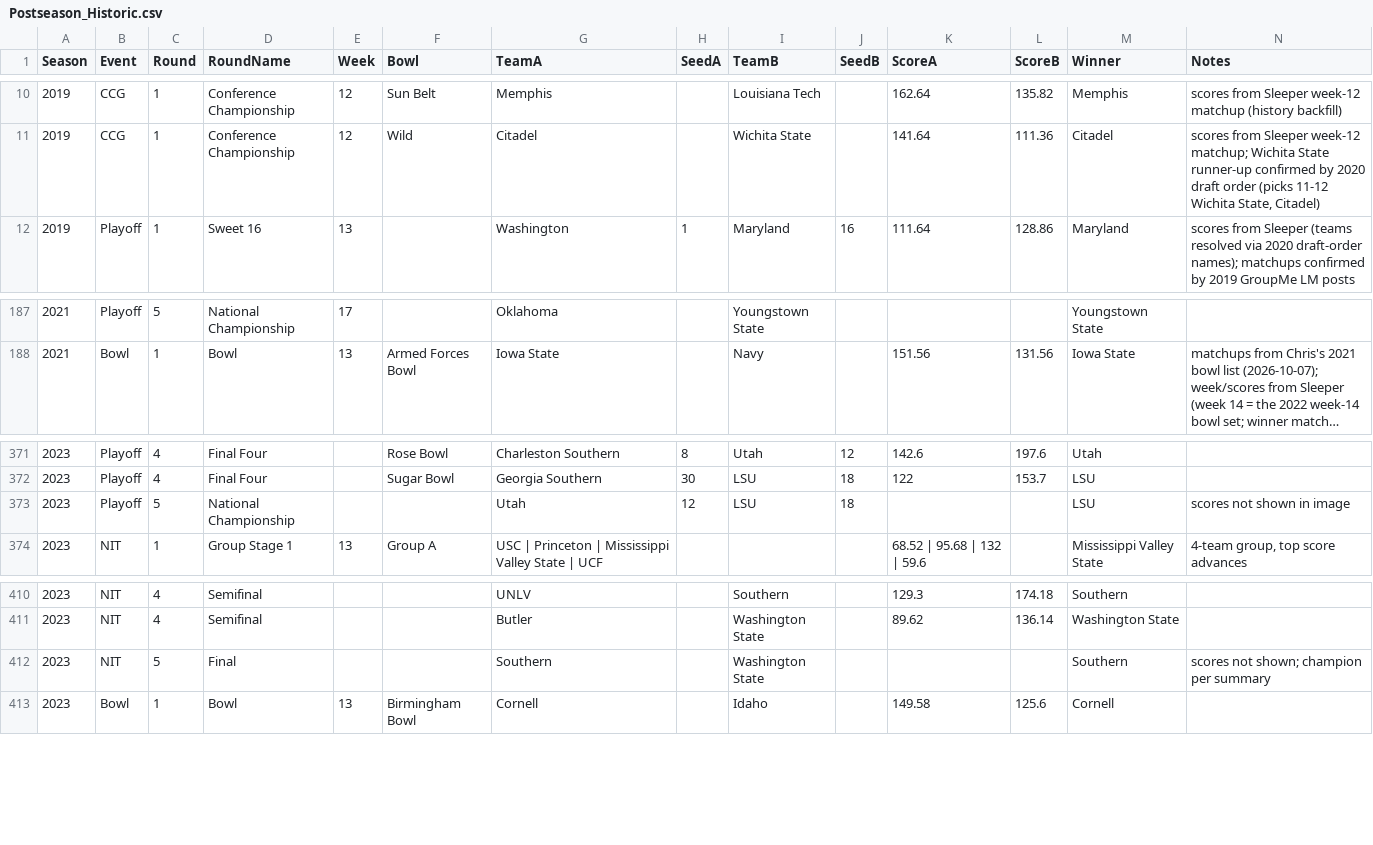
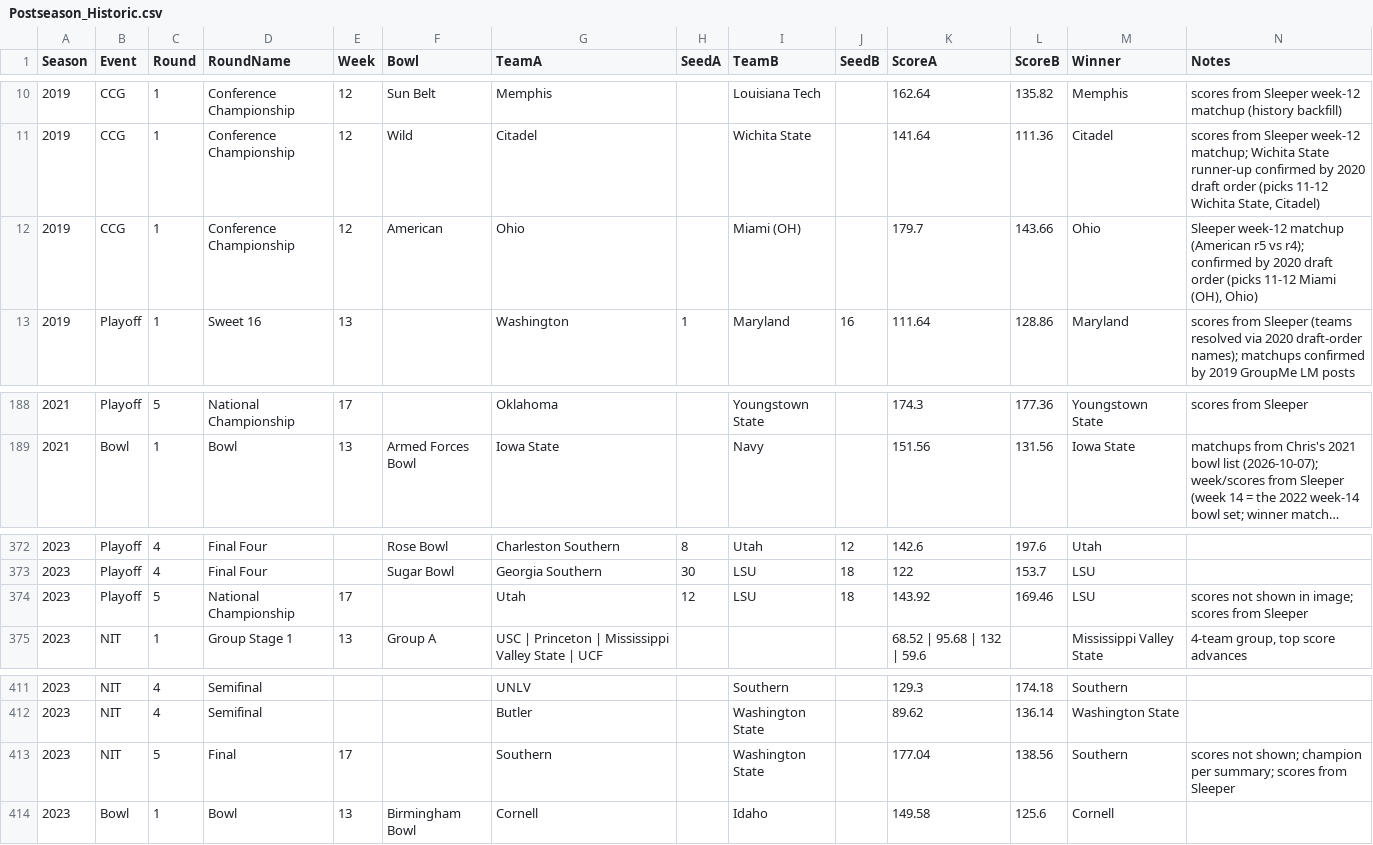
Before and after one commit to wrightc214/NCAA180-Sleeper, a CSV file: data/Postseason_Historic.csv, drawn as a sheet; only a part is shown, gaps mark what is left out; long unchanged cells end in …; addresses are those after the commit; the diff covers the shown part only; the diff names each change by its address in the sheet, - before the commit and + after, or states it on an @@ line.

```diff
--- a/data/Postseason_Historic.csv
+++ b/data/Postseason_Historic.csv
+row 12: 2019 | CCG | 1 | Conference Championship | 12 | American | Ohio |  | Miami (OH) |  | 179.7 | 143.66 | Ohio | Sleeper week-12 matchup (American r5 vs r4); confirmed by 2020 draft order (picks 11-12 Miami (OH), Ohio)
-K188 (ScoreA): (empty)
+K188 (ScoreA): 174.3
-L188 (ScoreB): (empty)
+L188 (ScoreB): 177.36
-N188 (Notes): (empty)
+N188 (Notes): scores from Sleeper
-E374 (Week): (empty)
+E374 (Week): 17
-K374 (ScoreA): (empty)
+K374 (ScoreA): 143.92
-L374 (ScoreB): (empty)
+L374 (ScoreB): 169.46
-N374 (Notes): scores not shown in image
+N374 (Notes): scores not shown in image; scores from Sleeper
-E413 (Week): (empty)
+E413 (Week): 17
-K413 (ScoreA): (empty)
+K413 (ScoreA): 177.04
-L413 (ScoreB): (empty)
+L413 (ScoreB): 138.56
-N413 (Notes): …champion per summary
+N413 (Notes): …champion per summary; scores from Sleeper
```
Also changed, not shown: 90 edited cells elsewhere in this file.
